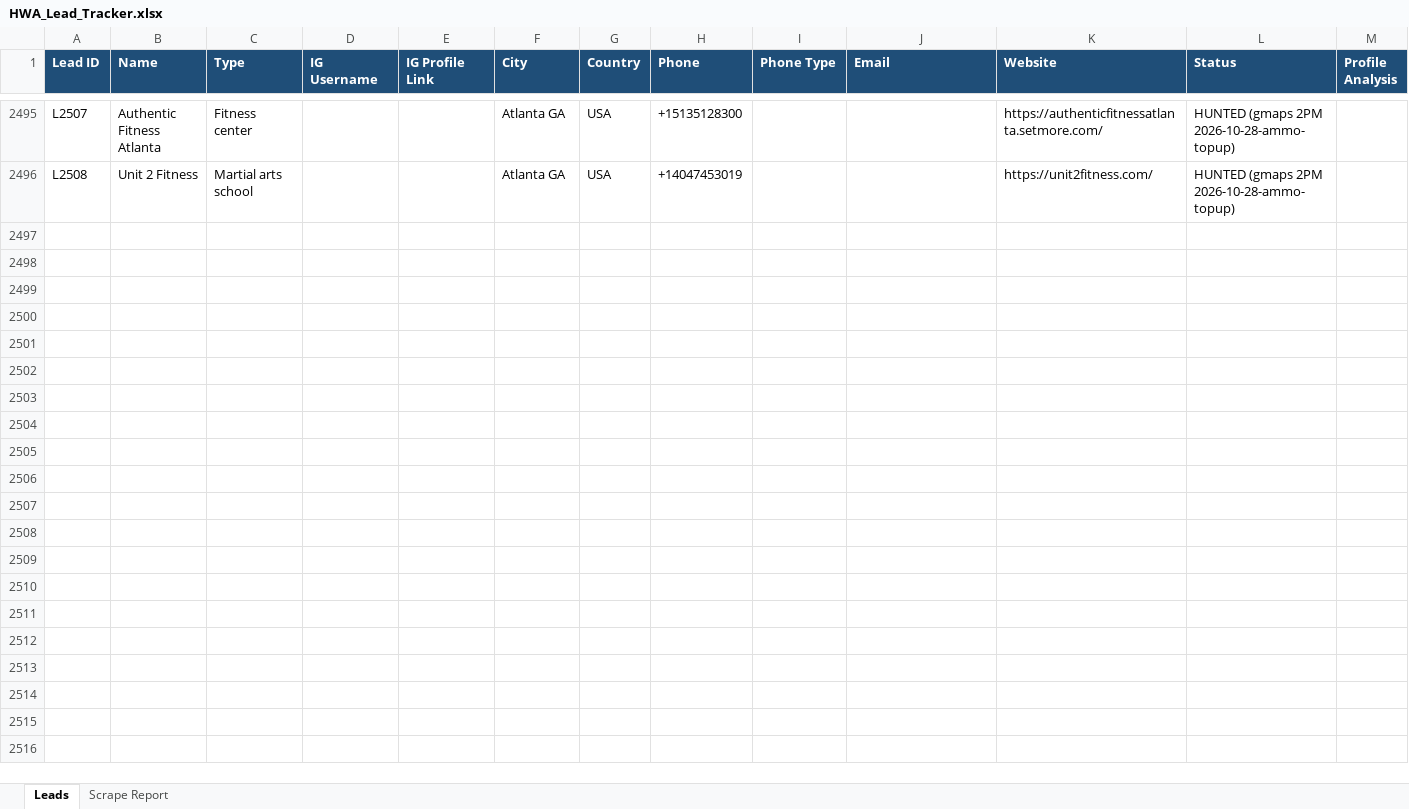
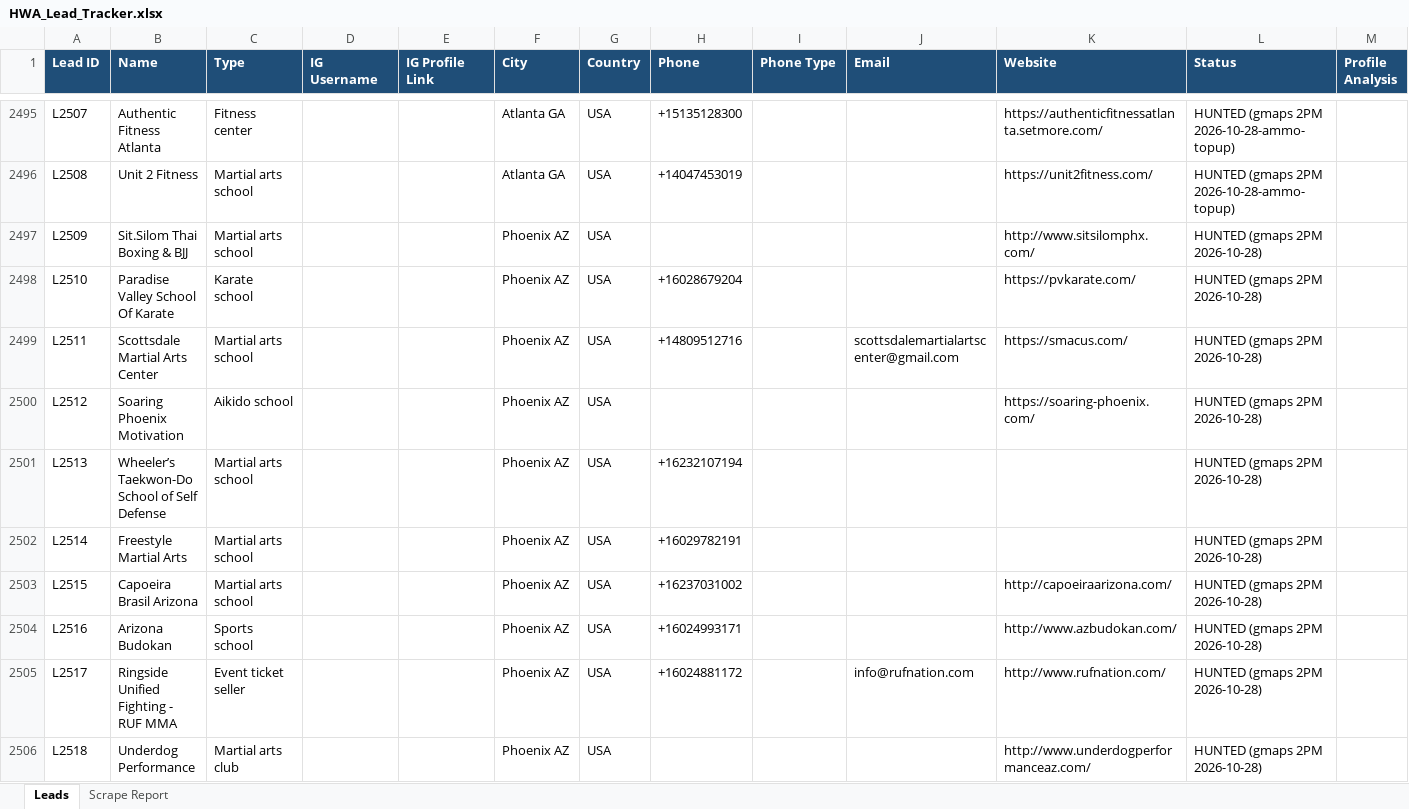
Before and after one commit to hsnwarriorapparel-dot/hsn-business, an Excel workbook: HWA_Lead_Tracker.xlsx, sheet Leads, drawn as a sheet; only a part is shown, gaps mark what is left out; values as stored, in another font and other column widths than the file's, no borders; rows hold the shown columns only; the diff covers the shown part only; the diff names each change by its address in the sheet, - before the commit and + after, or states it on an @@ line.

Commit message:
gmaps 2PM scrape 2026-10-28

```diff
--- a/HWA_Lead_Tracker.xlsx (sheet Leads)
+++ b/HWA_Lead_Tracker.xlsx (sheet Leads)
+row 2497: L2509 | Sit.Silom Thai Boxing & BJJ | Martial arts school |  |  | Phoenix AZ | USA |  |  |  | http://www.sitsilomphx.com/ | HUNTED (gmaps 2PM 2026-10-28)
+row 2498: L2510 | Paradise Valley School Of Karate | Karate school |  |  | Phoenix AZ | USA | +16028679204 |  |  | https://pvkarate.com/ | HUNTED (gmaps 2PM 2026-10-28)
+row 2499: L2511 | Scottsdale Martial Arts Center | Martial arts school |  |  | Phoenix AZ | USA | +14809512716 |  | scottsdalemartialartscenter@gmail.com | https://smacus.com/ | HUNTED (gmaps 2PM 2026-10-28)
+row 2500: L2512 | Soaring Phoenix Motivation | Aikido school |  |  | Phoenix AZ | USA |  |  |  | https://soaring-phoenix.com/ | HUNTED (gmaps 2PM 2026-10-28)
+row 2501: L2513 | Wheeler’s Taekwon-Do School of Self Defense | Martial arts school |  |  | Phoenix AZ | USA | +16232107194 |  |  |  | HUNTED (gmaps 2PM 2026-10-28)
+row 2502: L2514 | Freestyle Martial Arts | Martial arts school |  |  | Phoenix AZ | USA | +16029782191 |  |  |  | HUNTED (gmaps 2PM 2026-10-28)
+row 2503: L2515 | Capoeira Brasil Arizona | Martial arts school |  |  | Phoenix AZ | USA | +16237031002 |  |  | http://capoeiraarizona.com/ | HUNTED (gmaps 2PM 2026-10-28)
+row 2504: L2516 | Arizona Budokan | Sports school |  |  | Phoenix AZ | USA | +16024993171 |  |  | http://www.azbudokan.com/ | HUNTED (gmaps 2PM 2026-10-28)
+row 2505: L2517 | Ringside Unified Fighting - RUF MMA | Event ticket seller |  |  | Phoenix AZ | USA | +16024881172 |  | info@rufnation.com | http://www.rufnation.com/ | HUNTED (gmaps 2PM 2026-10-28)
+row 2506: L2518 | Underdog Performance | Martial arts club |  |  | Phoenix AZ | USA |  |  |  | http://www.underdogperformanceaz.com/ | HUNTED (gmaps 2PM 2026-10-28)
```
Also changed, not shown: 35 added rows elsewhere in this sheet, sheet Scrape Report, 1 other file.
